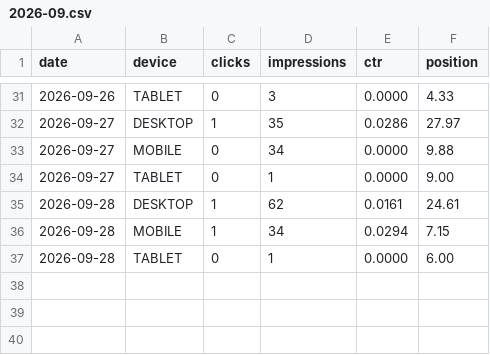
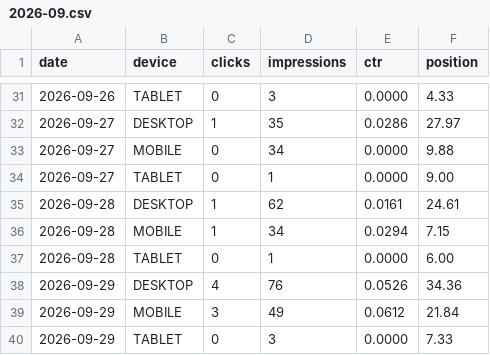
Before and after one commit to thanhnt1910/gsc-data, a CSV file: data/devices/2026-09.csv, drawn as a sheet; only a part is shown, gaps mark what is left out; the diff names each change by its address in the sheet, - before the commit and + after, or states it on an @@ line.

```diff
--- a/data/devices/2026-09.csv
+++ b/data/devices/2026-09.csv
+row 38: 2026-09-29 | DESKTOP | 4 | 76 | 0.0526 | 34.36
+row 39: 2026-09-29 | MOBILE | 3 | 49 | 0.0612 | 21.84
+row 40: 2026-09-29 | TABLET | 0 | 3 | 0.0000 | 7.33
```
Also changed, not shown: data/countries/2026-09.csv, data/ga4/totals.csv, 9 other files.
